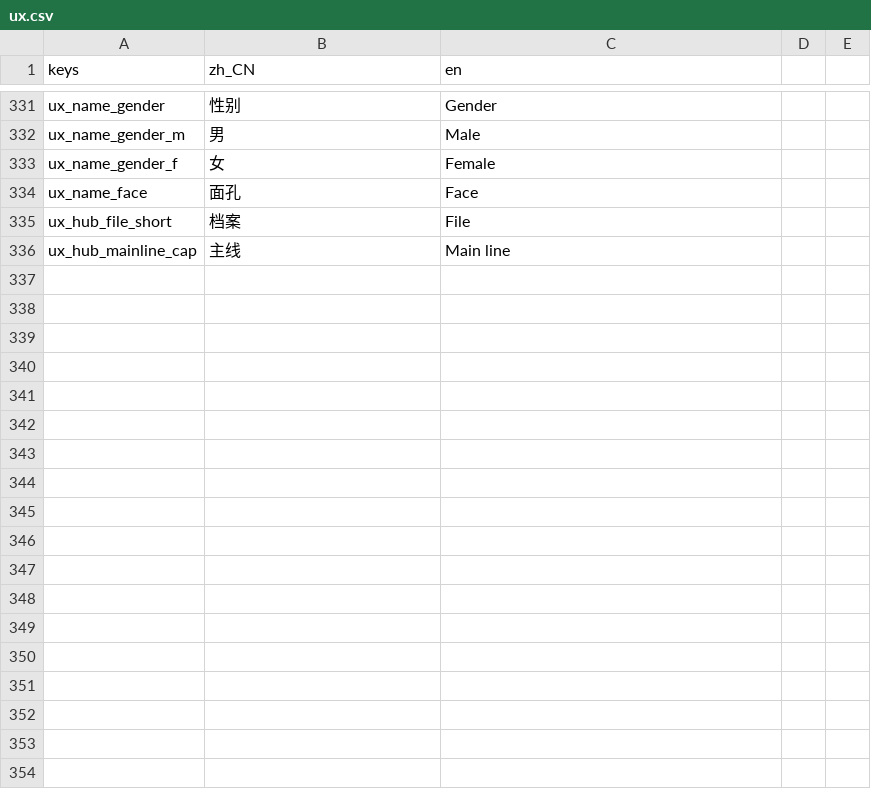
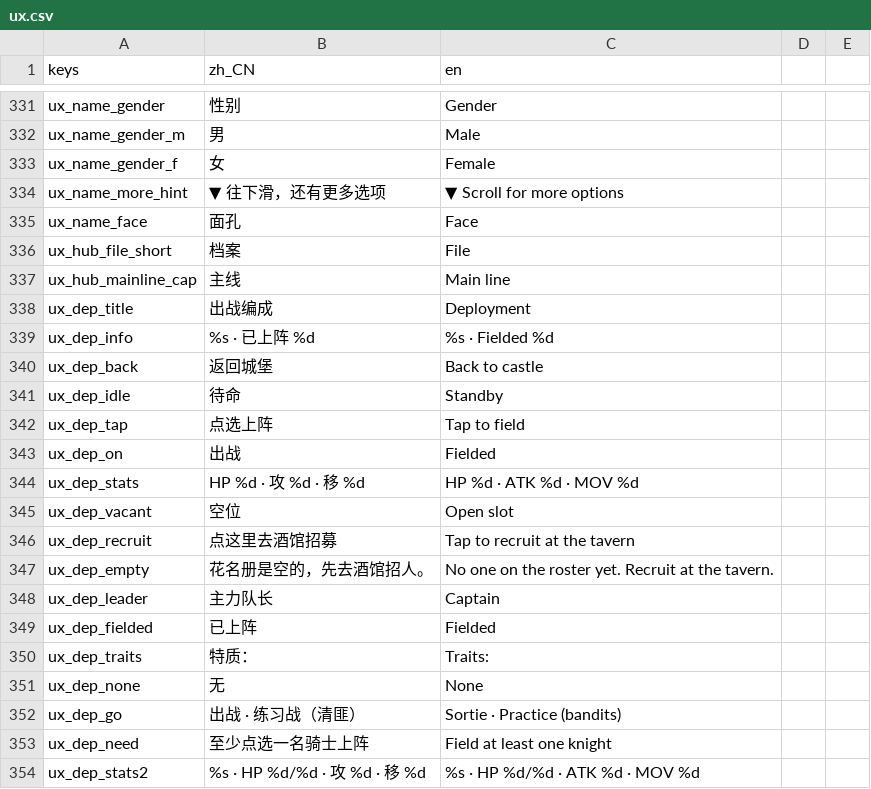
Before and after one commit to wuyongjia666-droid/CenturyKnights, a CSV file: project/data/locale/ux.csv, drawn as a sheet; only a part is shown, gaps mark what is left out; the diff names each change by its address in the sheet, - before the commit and + after, or states it on an @@ line.

Commit message:
手机页面重排第2批：存读档卡片、建团性别选中态+滚动提示、设置语言选中态、族谱横排、出战编成重做、祠堂/战技树、长尾页居中
- 存/读档：手机两列 Frost 卡片，读档按钮 76px
- 建团：性别按钮选中态用强调色（不再像禁用），右栏底部“往下滑”提示
- 设置：语言当前项高亮（UIKit.mark_choice，新增、可复用）
- 族谱详情：父母未录/尚无子女改横排居中；手机右栏用容器版档案卡
- 出战编成：手机横屏重做为大卡片横向滚动 + 右侧详情/出战，空位大“+”直达酒馆
- 祠堂：卡片铺满宽度；CKPageKit.stat 手机端标签与数值同行
- 战技树：战技点移入详情卡，解锁按钮不出卡
- CKPageKit 长尾页（沙漏/请爵/旗塾/嗣位/授旗礼/双嗣/岁课/朝报/先祖碑/验血/委托榜）在 20:9 上居中，顶栏铺满
- 触控底线也覆盖 PASS 过滤的列表按钮（敌宅/战技树/旗塾）

```diff
--- a/project/data/locale/ux.csv
+++ b/project/data/locale/ux.csv
+row 334: ux_name_more_hint | ▼ 往下滑，还有更多选项 | ▼ Scroll for more options
+row 338: ux_dep_title | 出战编成 | Deployment
+row 339: ux_dep_info | %s · 已上阵 %d | %s · Fielded %d
+row 340: ux_dep_back | 返回城堡 | Back to castle
+row 341: ux_dep_idle | 待命 | Standby
+row 342: ux_dep_tap | 点选上阵 | Tap to field
+row 343: ux_dep_on | 出战 | Fielded
+row 344: ux_dep_stats | HP %d · 攻 %d · 移 %d | HP %d · ATK %d · MOV %d
+row 345: ux_dep_vacant | 空位 | Open slot
+row 346: ux_dep_recruit | 点这里去酒馆招募 | Tap to recruit at the tavern
+row 347: ux_dep_empty | 花名册是空的，先去酒馆招人。 | No one on the roster yet. Recruit at the tavern.
+row 348: ux_dep_leader | 主力队长 | Captain
+row 349: ux_dep_fielded | 已上阵 | Fielded
+row 350: ux_dep_traits | 特质： | Traits:
+row 351: ux_dep_none | 无 | None
+row 352: ux_dep_go | 出战 · 练习战（清匪） | Sortie · Practice (bandits)
+row 353: ux_dep_need | 至少点选一名骑士上阵 | Field at least one knight
+row 354: ux_dep_stats2 | %s · HP %d/%d · 攻 %d · 移 %d | %s · HP %d/%d · ATK %d · MOV %d
```
Also changed, not shown: 11 other files.
